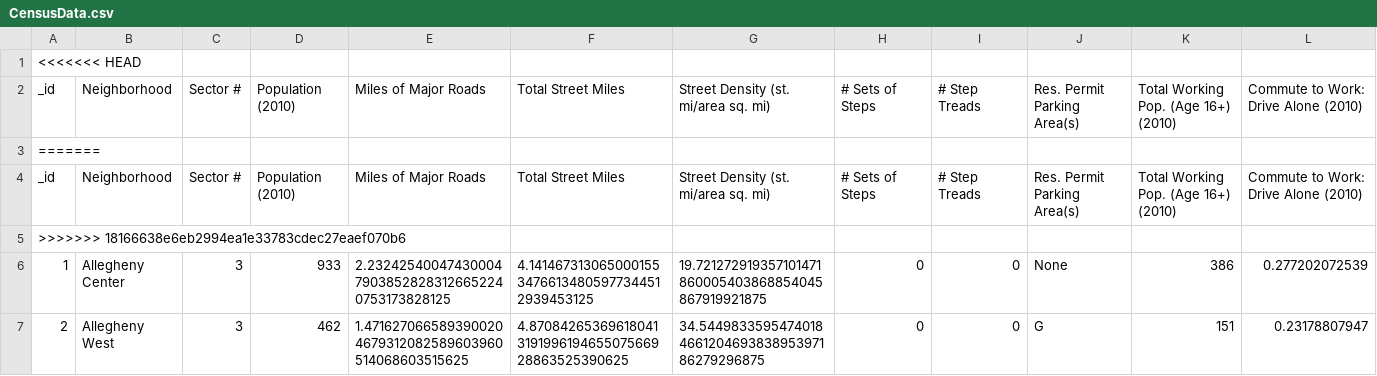
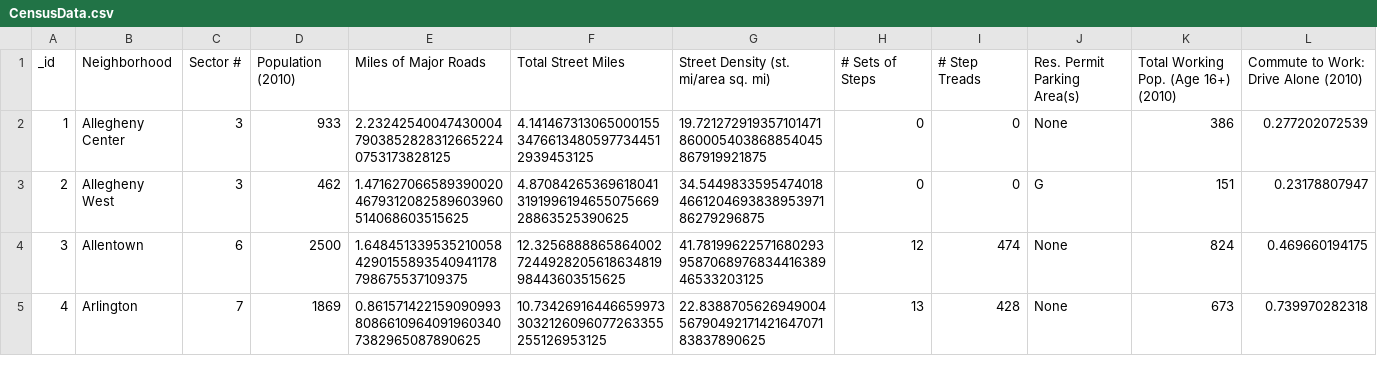
Before and after one commit to Gau2756/Big-Ideas-Final-Project, a CSV file: CensusData.csv, drawn as a sheet; only a part is shown; the shorter side is filled out with more unchanged rows; rows hold the shown columns only; the diff names each change by its address in the sheet, - before the commit and + after, or states it on an @@ line.

Commit message:
Fixed cesus.csv

```diff
--- a/CensusData.csv
+++ b/CensusData.csv
-row 1: <<<<<<< HEAD
-row 3: =======
-row 4: _id | Neighborhood | Sector # | Population (2010) | Miles of Major Roads | Total Street Miles | Street Density (st. mi/area sq. mi) | # Sets of Steps | # Step Treads | Res. Permit Parking Area(s) | Total Working Pop. (Age 16+) (2010) | Commute to Work: Drive Alone (2010)
-row 5: >>>>>>> 18166638e6eb2994ea1e33783cdec27eaef070b6
```
